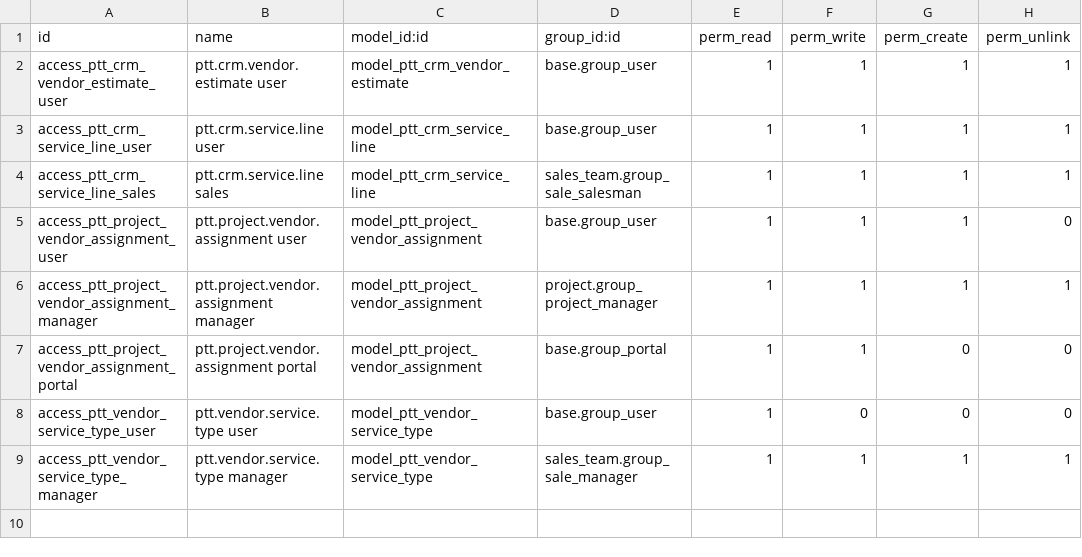
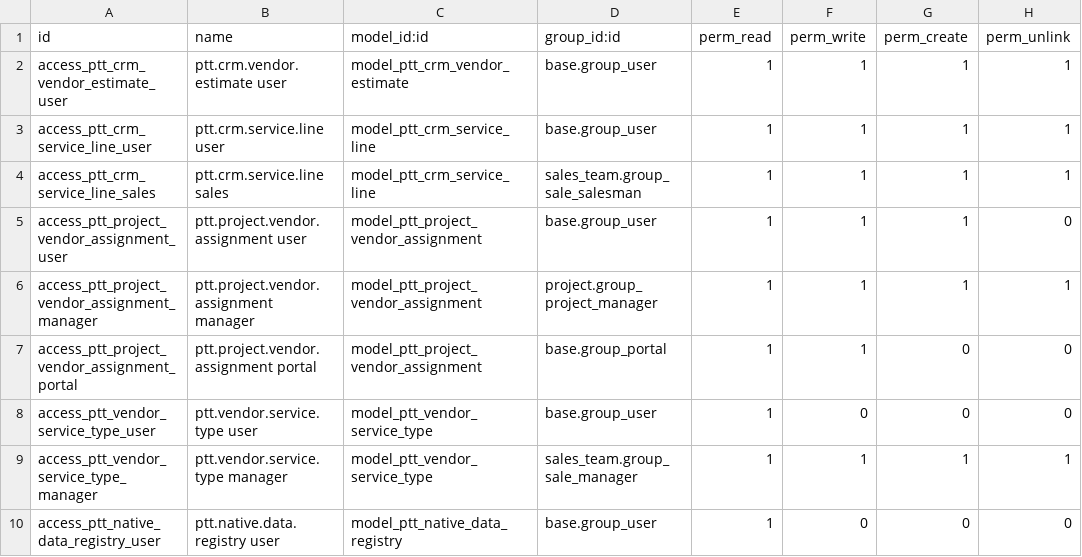
Before and after one commit to IToldegloryventures/Party-Time-Odoo, a CSV file: addons/ptt_business_core/security/ir.model.access.csv, drawn as a sheet; the diff names each change by its address in the sheet, - before the commit and + after, or states it on an @@ line.

Commit message:
Implement Native Vendor Pricing Integration for CRM Service Lines (v4.6.0)
- Add service_type_id Many2one field to ptt.crm.service.line linking to ptt.vendor.service.type

- Convert service_type to computed Selection field for backward compatibility

- Add vendor_count computed field showing available vendors per service type

- Create vendor_service_types.xml with 53 master data records matching SERVICE_TYPES

- Add views and actions for ptt.vendor.service.pricing with context-based filtering

- Update CRM Lead form to display vendor count in Service Package tab

- Add post-migration script (19.0.4.6.0) to populate service_type_id from existing data

- Move test files to tools/ directory for better organization

- Add tests for ptt_dashboard, ptt_project_management, and ptt_vendor_management modules

```diff
--- a/addons/ptt_business_core/security/ir.model.access.csv
+++ b/addons/ptt_business_core/security/ir.model.access.csv
+row 10: access_ptt_native_data_registry_user | ptt.native.data.registry user | model_ptt_native_data_registry | base.group_user | 1 | 0 | 0 | 0
```
Also changed, not shown: 33 other files.
